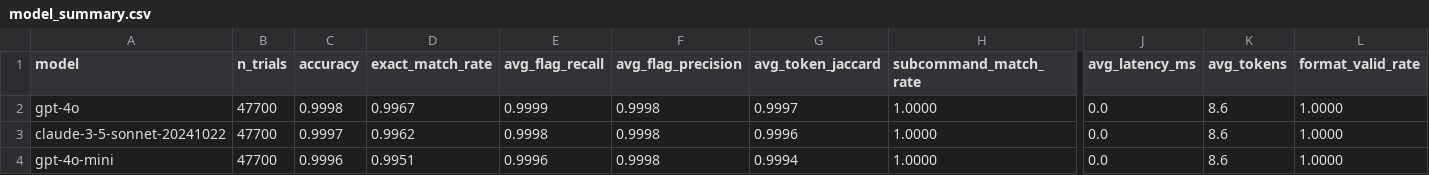
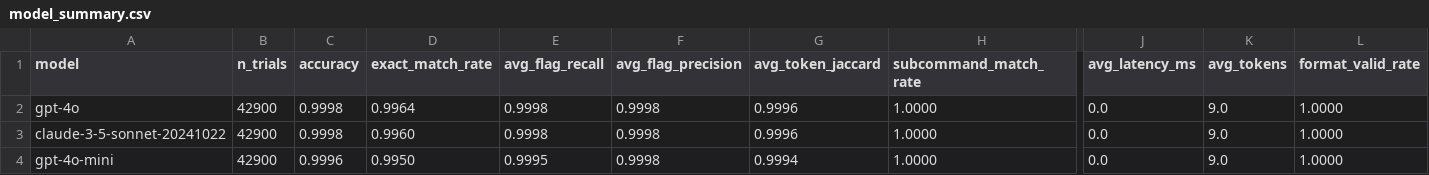
Before and after one commit to Traitome/oxo-call, a CSV file: docs/bench/model_summary.csv, drawn as a sheet; only a part is shown, gaps mark what is left out; the diff names each change by its address in the sheet, - before the commit and + after, or states it on an @@ line.

```diff
--- a/docs/bench/model_summary.csv
+++ b/docs/bench/model_summary.csv
-B2:B4 (n_trials): 47700
+B2:B4 (n_trials): 42900
-D2 (exact_match_rate): 0.9967
+D2 (exact_match_rate): 0.9964
-E2 (avg_flag_recall): 0.9999
+E2 (avg_flag_recall): 0.9998
-G2 (avg_token_jaccard): 0.9997
+G2 (avg_token_jaccard): 0.9996
-K2:K4 (avg_tokens): 8.6
+K2:K4 (avg_tokens): 9.0
-C3 (accuracy): 0.9997
+C3 (accuracy): 0.9998
-D3 (exact_match_rate): 0.9962
+D3 (exact_match_rate): 0.9960
-D4 (exact_match_rate): 0.9951
+D4 (exact_match_rate): 0.9950
-E4 (avg_flag_recall): 0.9996
+E4 (avg_flag_recall): 0.9995
```
Also changed, not shown: 8 other files.
